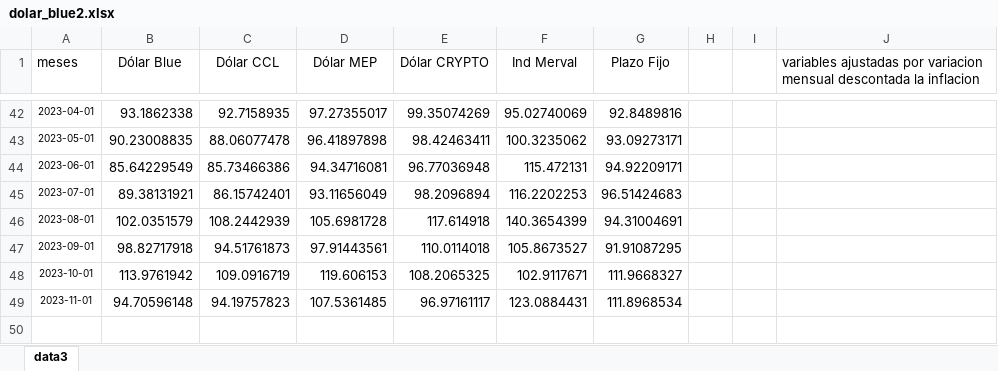
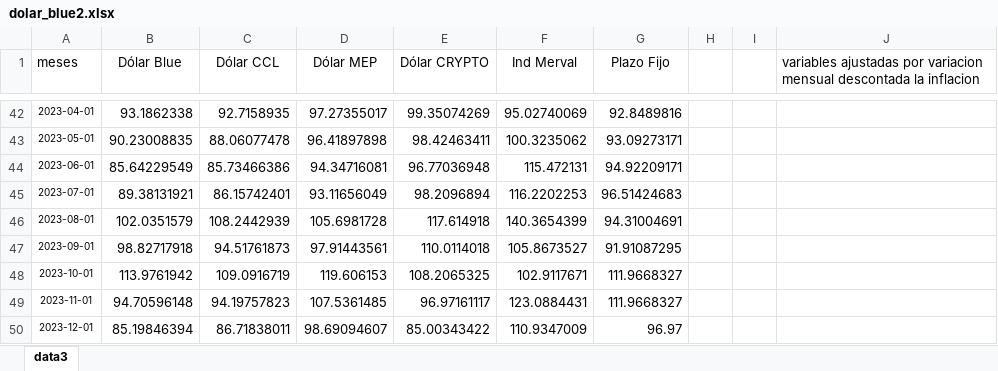
Before and after one commit to wgekko/app_var_fin, an Excel workbook: assets/dolar_blue2.xlsx, sheet data3, drawn as a sheet; only a part is shown, gaps mark what is left out; values as stored, in another font and other column widths than the file's, no borders; table styles not drawn; the diff names each change by its address in the sheet, - before the commit and + after, or states it on an @@ line.

```diff
--- a/assets/dolar_blue2.xlsx (sheet data3)
+++ b/assets/dolar_blue2.xlsx (sheet data3)
-G49 (Plazo Fijo): 111.8968534
+G49 (Plazo Fijo): 111.9668327
+row 50: 2023-12-01 | 85.19846394 | 86.71838011 | 98.69094607 | 85.00343422 | 110.9347009 | 96.97
```
Also changed, not shown: assets/dolar_blue.xlsx, assets/dolar_blue1.xlsx, 1 other file.
